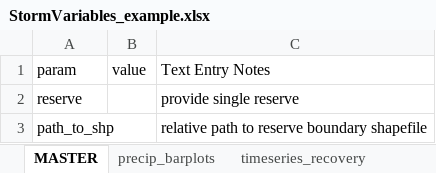
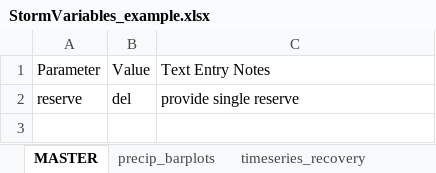
Before and after one commit to LimnoTech/SWMPr_Storm_Story_Template, an Excel workbook: data/StormVariables_example.xlsx, sheet MASTER, drawn as a sheet; values as stored, in another font and other column widths than the file's, no borders; the diff names each change by its address in the sheet, - before the commit and + after, or states it on an @@ line.

Commit message:
Updated Template Files for reserve map qaqc

```diff
--- a/data/StormVariables_example.xlsx (sheet MASTER)
+++ b/data/StormVariables_example.xlsx (sheet MASTER)
-A1: param
+A1: Parameter
-B1: value
+B1: Value
-B2: (empty)
+B2: del
-row 3: path_to_shp |  | relative path to reserve boundary shapefile
```
Also changed, not shown: sheet timeseries_recovery, sheet timeseries_hourly, sheet timeseries_dual, sheet table_summary, sheet table_daily, sheet precip_barplots, 3 more sheets, other sheet tabs, data/StormVariables.xlsx, 16 other files.
